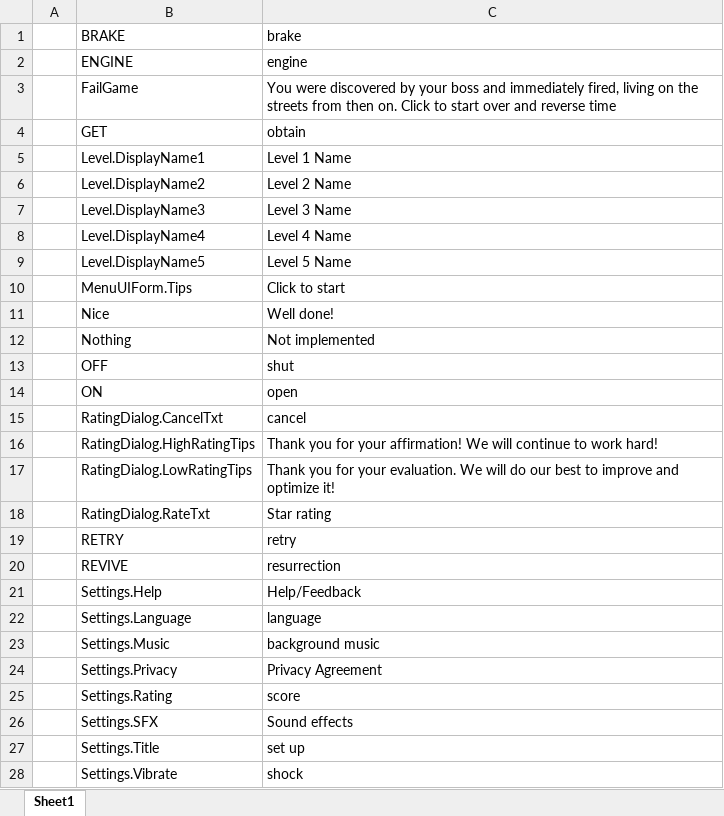
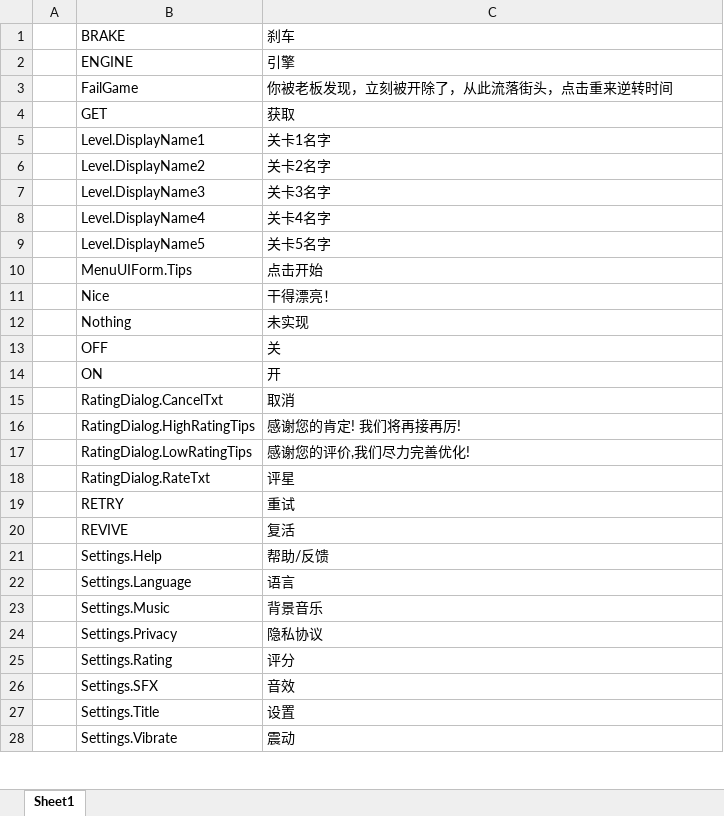
Before and after one commit to MrHuohhh/Secret-Man, an Excel workbook: GF_X-master/AAAGameData/Languages/English.xlsx, sheet Sheet1, drawn as a sheet; only a part is shown; values as stored, in another font and other column widths than the file's, no borders; charts and pictures not drawn; the diff covers the shown part only; the diff names each change by its address in the sheet, - before the commit and + after, or states it on an @@ line.

```diff
--- a/GF_X-master/AAAGameData/Languages/English.xlsx (sheet Sheet1)
+++ b/GF_X-master/AAAGameData/Languages/English.xlsx (sheet Sheet1)
-C1: brake
+C1: 刹车
-C2: engine
+C2: 引擎
-C3: You were discovered by your boss and immediately fired, living on the streets from then on. Click to start over and reverse time
+C3: 你被老板发现，立刻被开除了，从此流落街头，点击重来逆转时间
-C4: obtain
+C4: 获取
-C5: Level 1 Name
+C5: 关卡1名字
-C6: Level 2 Name
+C6: 关卡2名字
-C7: Level 3 Name
+C7: 关卡3名字
-C8: Level 4 Name
+C8: 关卡4名字
-C9: Level 5 Name
+C9: 关卡5名字
-C10: Click to start
+C10: 点击开始
-C11: Well done!
+C11: 干得漂亮！
-C12: Not implemented
+C12: 未实现
-C13: shut
+C13: 关
-C14: open
+C14: 开
-C15: cancel
+C15: 取消
-C16: Thank you for your affirmation! We will continue to work hard!
+C16: 感谢您的肯定! 我们将再接再厉!
-C17: Thank you for your evaluation. We will do our best to improve and optimize it!
+C17: 感谢您的评价,我们尽力完善优化!
-C18: Star rating
+C18: 评星
-C19: retry
+C19: 重试
-C20: resurrection
+C20: 复活
-C21: Help/Feedback
+C21: 帮助/反馈
-C22: language
+C22: 语言
-C23: background music
+C23: 背景音乐
-C24: Privacy Agreement
+C24: 隐私协议
-C25: score
+C25: 评分
-C26: Sound effects
+C26: 音效
-C27: set up
+C27: 设置
-C28: shock
+C28: 震动
```
Also changed, not shown: 7 edited cells elsewhere in this sheet, charts or pictures, GF_X-master/AAAGameData/Languages/ChineseSimplified.xlsx, GF_X-master/AAAGameData/Languages/ChineseTraditional.xlsx, 15 other files.
